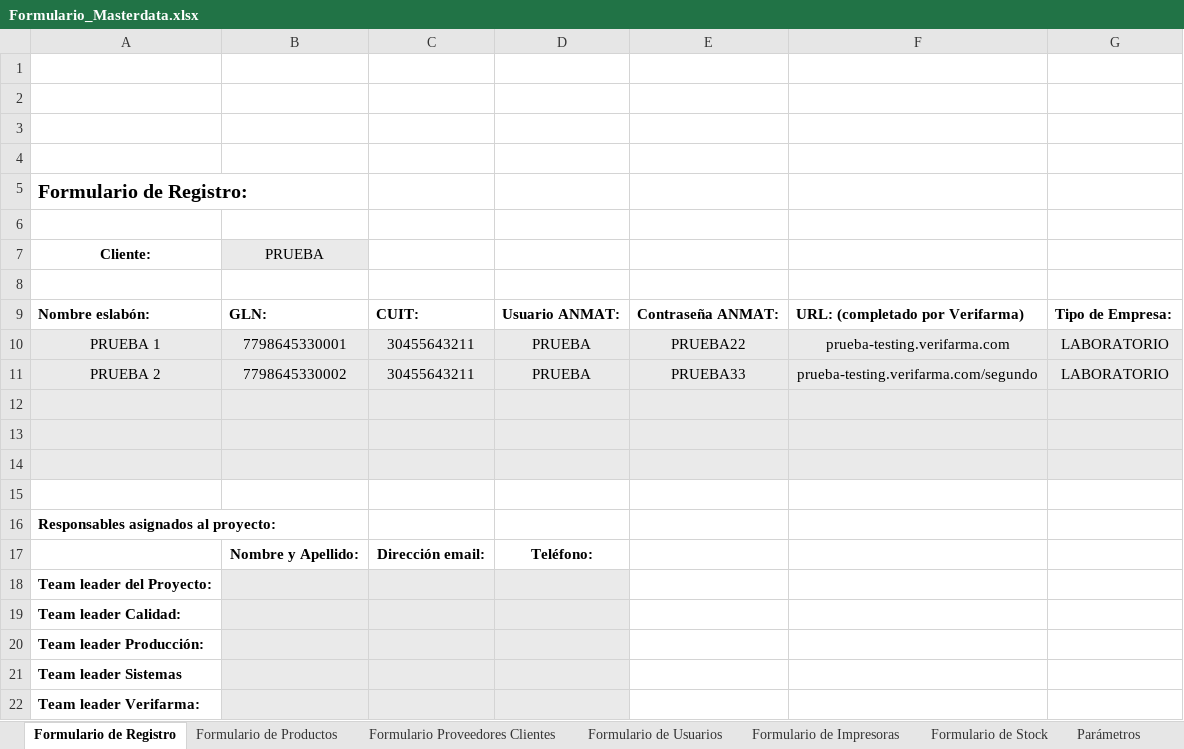
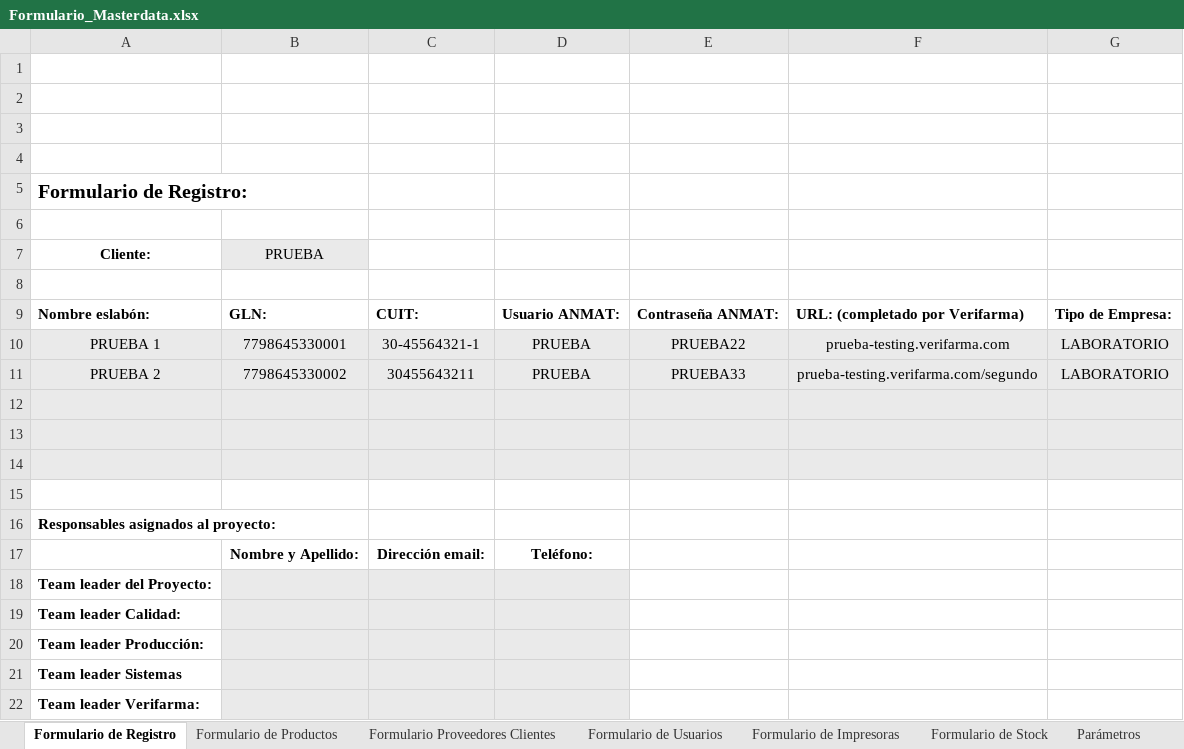
Before and after one commit to pierotecca13/Implementador, an Excel workbook: Formulario_Masterdata.xlsx, sheet Formulario de Registro, drawn as a sheet; values as stored, in another font and other column widths than the file's, no borders; charts and pictures not drawn; the diff names each change by its address in the sheet, - before the commit and + after, or states it on an @@ line.

```diff
--- a/Formulario_Masterdata.xlsx (sheet Formulario de Registro)
+++ b/Formulario_Masterdata.xlsx (sheet Formulario de Registro)
-C10: 30455643211
+C10: 30-45564321-1
```
Also changed, not shown: sheet Formulario Proveedores Clientes, 4 other files.
